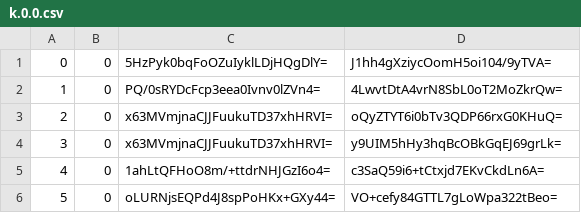
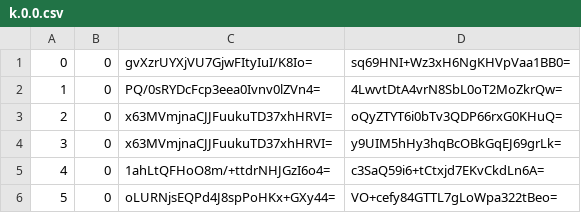
Before and after one commit to piperdeck/Fungi-Maps, a CSV file: Overworld/tiles/zoom.-1/metadata/k.0.0.csv, drawn as a sheet; only a part is shown.

```diff
--- a/Overworld/tiles/zoom.-1/metadata/k.0.0.csv
+++ b/Overworld/tiles/zoom.-1/metadata/k.0.0.csv
@@ -1,2 +1,2 @@
-0,0,5HzPyk0bqFoOZuIyklLDjHQgDlY=,J1hh4gXziycOomH5oi104/9yTVA=
+0,0,gvXzrUYXjVU7GjwFItyIuI/K8Io=,sq69HNI+Wz3xH6NgKHVpVaa1BB0=
 1,0,PQ/0sRYDcFcp3eea0Ivnv0lZVn4=,4LwvtDtA4vrN8SbL0oT2MoZkrQw=
```
Also changed, not shown: Overworld/tiles/zoom.-1/metadata/k.0.-1.csv, Overworld/tiles/zoom.-2/metadata/k.0.-1.csv, 20 other files.
